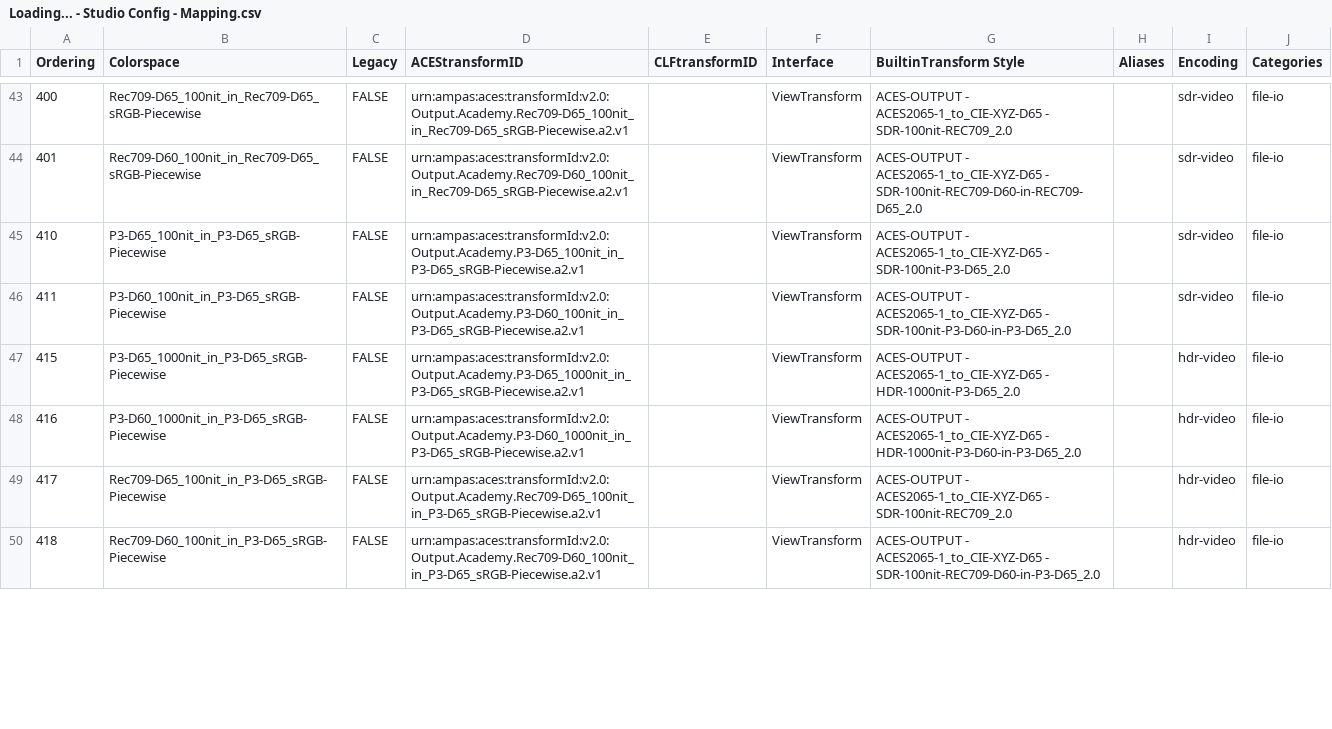
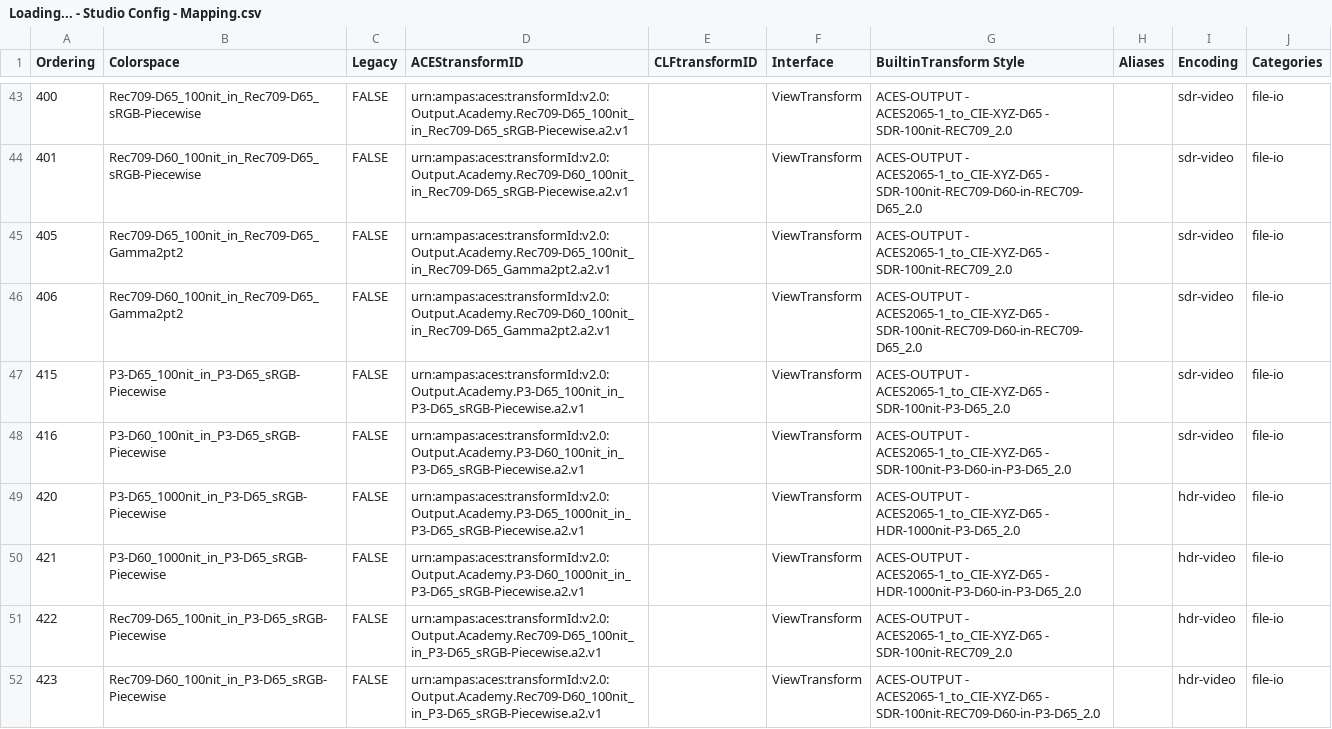
Before and after one commit to AcademySoftwareFoundation/OpenColorIO-Config-ACES, a CSV file: opencolorio_config_aces/config/studio/generate/resources/Loading... - Studio Config - Mapping.csv, drawn as a sheet; only a part is shown, gaps mark what is left out; the diff covers the shown part only.

Commit message:
Enable *Rec.709* *Gamma 2.2* display rendering transforms.
Closes #145.

Signed-off-by: Thomas Mansencal <thomas.mansencal@gmail.com>

```diff
--- a/opencolorio_config_aces/config/studio/generate/resources/Loading... - Studio Config - Mapping.csv
+++ b/opencolorio_config_aces/config/studio/generate/resources/Loading... - Studio Config - Mapping.csv
@@ -44,7 +44,9 @@ Ordering,Colorspace,Legacy,ACEStransformID,CLFtransformID,Interface,BuiltinTrans
 401,Rec709-D60_100nit_in_Rec709-D65_sRGB-Piecewise,FALSE,urn:ampas:aces:transformId:v2.0:Output.Academy.Rec709-D60_100nit_in_Rec709-D65_sRGB-Piecewise.a2.v1,,ViewTransform,ACES-OUTPUT - ACES2065-1_to_CIE-XYZ-D65 - SDR-100nit-REC709-D60-in-REC709-D65_2.0,,sdr-video,file-io
-410,P3-D65_100nit_in_P3-D65_sRGB-Piecewise,FALSE,urn:ampas:aces:transformId:v2.0:Output.Academy.P3-D65_100nit_in_P3-D65_sRGB-Piecewise.a2.v1,,ViewTransform,ACES-OUTPUT - ACES2065-1_to_CIE-XYZ-D65 - SDR-100nit-P3-D65_2.0,,sdr-video,file-io
-411,P3-D60_100nit_in_P3-D65_sRGB-Piecewise,FALSE,urn:ampas:aces:transformId:v2.0:Output.Academy.P3-D60_100nit_in_P3-D65_sRGB-Piecewise.a2.v1,,ViewTransform,ACES-OUTPUT - ACES2065-1_to_CIE-XYZ-D65 - SDR-100nit-P3-D60-in-P3-D65_2.0,,sdr-video,file-io
-415,P3-D65_1000nit_in_P3-D65_sRGB-Piecewise,FALSE,urn:ampas:aces:transformId:v2.0:Output.Academy.P3-D65_1000nit_in_P3-D65_sRGB-Piecewise.a2.v1,,ViewTransform,ACES-OUTPUT - ACES2065-1_to_CIE-XYZ-D65 - HDR-1000nit-P3-D65_2.0,,hdr-video,file-io
-416,P3-D60_1000nit_in_P3-D65_sRGB-Piecewise,FALSE,urn:ampas:aces:transformId:v2.0:Output.Academy.P3-D60_1000nit_in_P3-D65_sRGB-Piecewise.a2.v1,,ViewTransform,ACES-OUTPUT - ACES2065-1_to_CIE-XYZ-D65 - HDR-1000nit-P3-D60-in-P3-D65_2.0,,hdr-video,file-io
-417,Rec709-D65_100nit_in_P3-D65_sRGB-Piecewise,FALSE,urn:ampas:aces:transformId:v2.0:Output.Academy.Rec709-D65_100nit_in_P3-D65_sRGB-Piecewise.a2.v1,,ViewTransform,ACES-OUTPUT - ACES2065-1_to_CIE-XYZ-D65 - SDR-100nit-REC709_2.0,,hdr-video,file-io
-418,Rec709-D60_100nit_in_P3-D65_sRGB-Piecewise,FALSE,urn:ampas:aces:transformId:v2.0:Output.Academy.Rec709-D60_100nit_in_P3-D65_sRGB-Piecewise.a2.v1,,ViewTransform,ACES-OUTPUT - ACES2065-1_to_CIE-XYZ-D65 - SDR-100nit-REC709-D60-in-P3-D65_2.0,,hdr-video,file-io
+405,Rec709-D65_100nit_in_Rec709-D65_Gamma2pt2,FALSE,urn:ampas:aces:transformId:v2.0:Output.Academy.Rec709-D65_100nit_in_Rec709-D65_Gamma2pt2.a2.v1,,ViewTransform,ACES-OUTPUT - ACES2065-1_to_CIE-XYZ-D65 - SDR-100nit-REC709_2.0,,sdr-video,file-io
+406,Rec709-D60_100nit_in_Rec709-D65_Gamma2pt2,FALSE,urn:ampas:aces:transformId:v2.0:Output.Academy.Rec709-D60_100nit_in_Rec709-D65_Gamma2pt2.a2.v1,,ViewTransform,ACES-OUTPUT - ACES2065-1_to_CIE-XYZ-D65 - SDR-100nit-REC709-D60-in-REC709-D65_2.0,,sdr-video,file-io
+415,P3-D65_100nit_in_P3-D65_sRGB-Piecewise,FALSE,urn:ampas:aces:transformId:v2.0:Output.Academy.P3-D65_100nit_in_P3-D65_sRGB-Piecewise.a2.v1,,ViewTransform,ACES-OUTPUT - ACES2065-1_to_CIE-XYZ-D65 - SDR-100nit-P3-D65_2.0,,sdr-video,file-io
+416,P3-D60_100nit_in_P3-D65_sRGB-Piecewise,FALSE,urn:ampas:aces:transformId:v2.0:Output.Academy.P3-D60_100nit_in_P3-D65_sRGB-Piecewise.a2.v1,,ViewTransform,ACES-OUTPUT - ACES2065-1_to_CIE-XYZ-D65 - SDR-100nit-P3-D60-in-P3-D65_2.0,,sdr-video,file-io
+420,P3-D65_1000nit_in_P3-D65_sRGB-Piecewise,FALSE,urn:ampas:aces:transformId:v2.0:Output.Academy.P3-D65_1000nit_in_P3-D65_sRGB-Piecewise.a2.v1,,ViewTransform,ACES-OUTPUT - ACES2065-1_to_CIE-XYZ-D65 - HDR-1000nit-P3-D65_2.0,,hdr-video,file-io
+421,P3-D60_1000nit_in_P3-D65_sRGB-Piecewise,FALSE,urn:ampas:aces:transformId:v2.0:Output.Academy.P3-D60_1000nit_in_P3-D65_sRGB-Piecewise.a2.v1,,ViewTransform,ACES-OUTPUT - ACES2065-1_to_CIE-XYZ-D65 - HDR-1000nit-P3-D60-in-P3-D65_2.0,,hdr-video,file-io
+422,Rec709-D65_100nit_in_P3-D65_sRGB-Piecewise,FALSE,urn:ampas:aces:transformId:v2.0:Output.Academy.Rec709-D65_100nit_in_P3-D65_sRGB-Piecewise.a2.v1,,ViewTransform,ACES-OUTPUT - ACES2065-1_to_CIE-XYZ-D65 - SDR-100nit-REC709_2.0,,hdr-video,file-io
+423,Rec709-D60_100nit_in_P3-D65_sRGB-Piecewise,FALSE,urn:ampas:aces:transformId:v2.0:Output.Academy.Rec709-D60_100nit_in_P3-D65_sRGB-Piecewise.a2.v1,,ViewTransform,ACES-OUTPUT - ACES2065-1_to_CIE-XYZ-D65 - SDR-100nit-REC709-D60-in-P3-D65_2.0,,hdr-video,file-io
```
Also changed, not shown: 3 added rows, 3 removed rows and 35 edited cells elsewhere in this file, opencolorio_config_aces/config/cg/generate/resources/Loading... - CG Config - Mapping.csv, opencolorio_config_aces/config/reference/generate/resources/Loading... - Reference Config - Mapping.csv.
